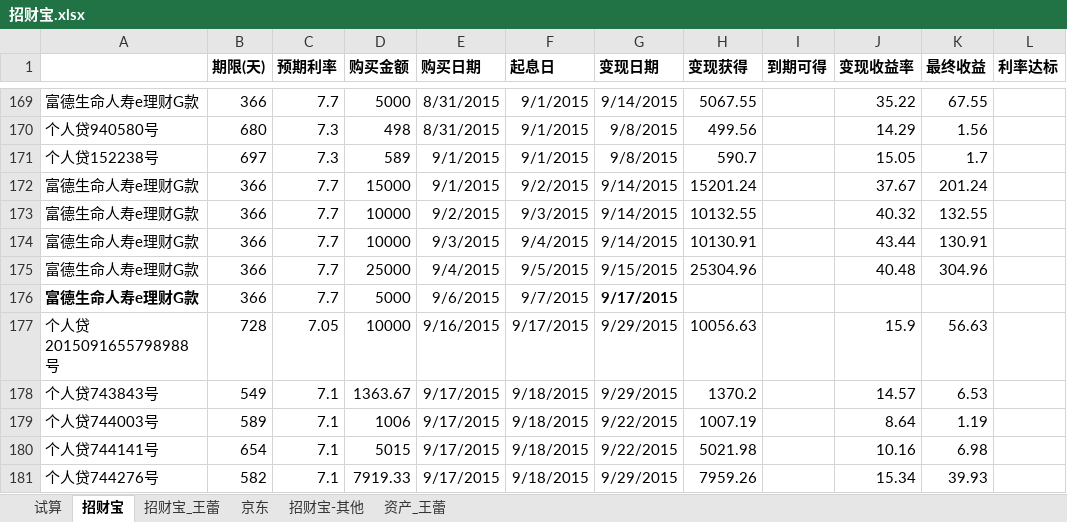
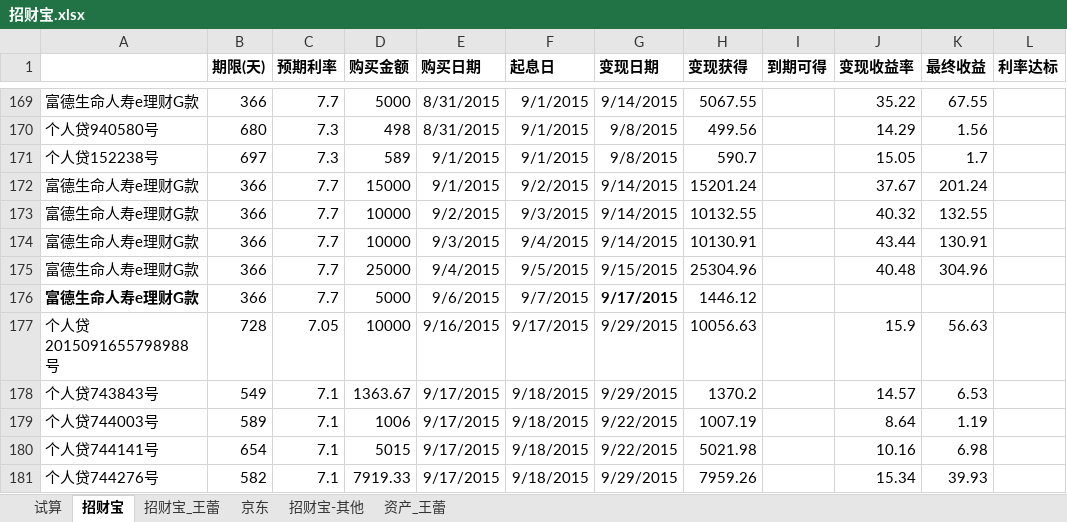
Before and after one commit to cnmud/832588m1pwG22w5t74PT0odv657C7m, an Excel workbook: 我的家/招财宝.xlsx, sheet 招财宝, drawn as a sheet; only a part is shown, gaps mark what is left out; values as stored, in another font and other column widths than the file's, no borders; the diff names each change by its address in the sheet, - before the commit and + after, or states it on an @@ line.

```diff
--- a/我的家/招财宝.xlsx (sheet 招财宝)
+++ b/我的家/招财宝.xlsx (sheet 招财宝)
-H176 (变现获得): (empty)
+H176 (变现获得): 1446.12
```
Also changed, not shown: sheet 资产_王蕾, 1 other file.
